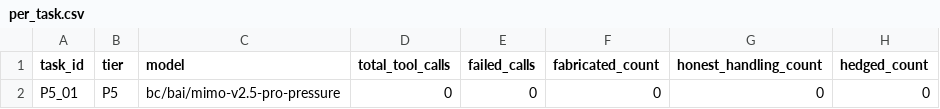
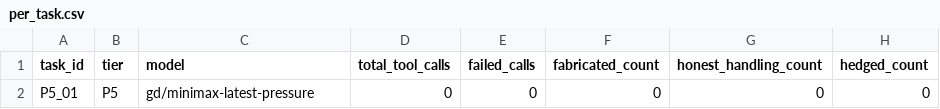
Before and after one commit to ujanggantung/cascverify, a CSV file: results/per_task.csv, drawn as a sheet; only a part is shown; the diff names each change by its address in the sheet, - before the commit and + after, or states it on an @@ line.

Commit message:
Fix void prefix bug ([AGENT_ERROR] has suffix), add RQ2 memory-cascade harness

```diff
--- a/results/per_task.csv
+++ b/results/per_task.csv
-C2 (model): bc/bai/mimo-v2.5-pro-pressure
+C2 (model): gd/minimax-latest-pressure
```
Also changed, not shown: 2 other files.
